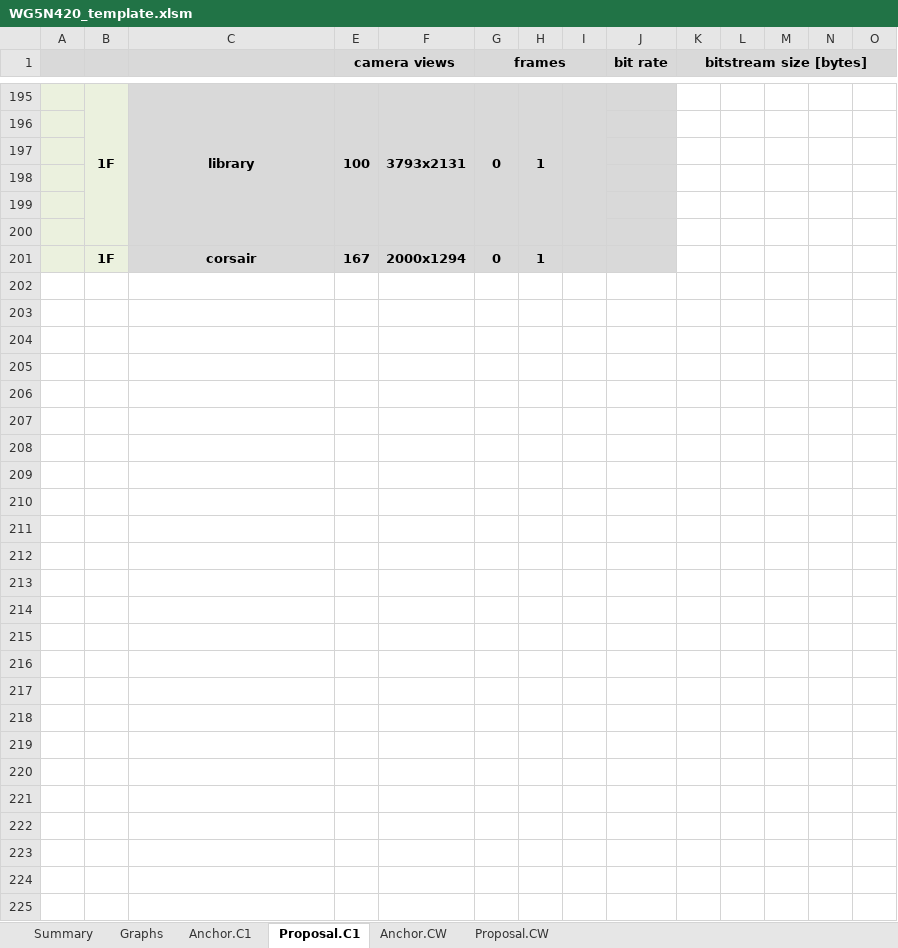
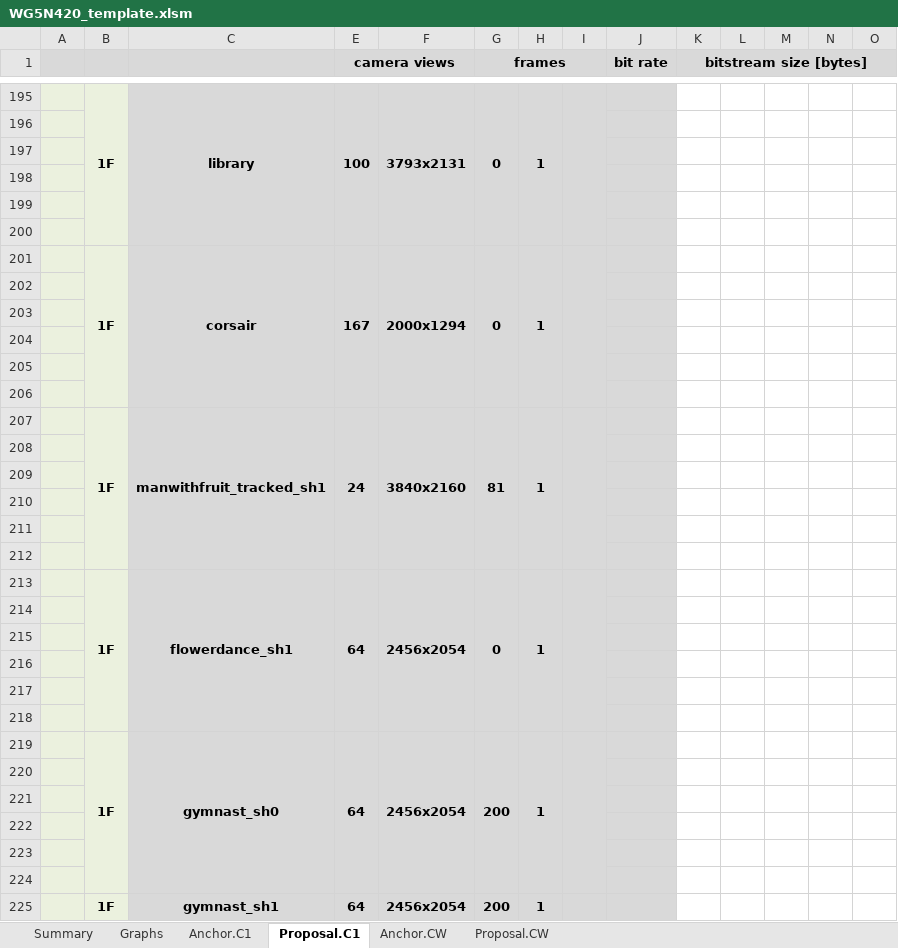
Before and after one commit to MPEGGroup/mpeg-pcc-tmc2, an Excel workbook: ctc/templates/WG5N420_template.xlsm, sheet Proposal.C1, drawn as a sheet; only a part is shown, gaps mark what is left out; values as stored, in another font and other column widths than the file's, no borders; conditional formats not drawn; rows hold the shown columns only; the diff names each change by its address in the sheet, - before the commit and + after, or states it on an @@ line.

```diff
--- a/ctc/templates/WG5N420_template.xlsm (sheet Proposal.C1)
+++ b/ctc/templates/WG5N420_template.xlsm (sheet Proposal.C1)
+B201:B206 merged
+C201:C206 merged
+E201:E206 merged
+F201:F206 merged
+G201:G206 merged
+H201:H206 merged
+I201:I206 merged
+row 202: (empty)
+row 203: (empty)
+row 204: (empty)
+row 205: (empty)
+row 206: (empty)
+row 207:  | 1F | manwithfruit_tracked_sh1 | 24 | 3840x2160 | 81 | 1
+row 208: (empty)
+row 209: (empty)
+row 210: (empty)
+row 211: (empty)
+row 212: (empty)
+row 213:  | 1F | flowerdance_sh1 | 64 | 2456x2054 | 0 | 1
+row 214: (empty)
+row 215: (empty)
+row 216: (empty)
+row 217: (empty)
+row 218: (empty)
+row 219:  | 1F | gymnast_sh0 | 64 | 2456x2054 | 200 | 1
+row 220: (empty)
+row 221: (empty)
+row 222: (empty)
+row 223: (empty)
+row 224: (empty)
+row 225:  | 1F | gymnast_sh1 | 64 | 2456x2054 | 200 | 1
```
Also changed, not shown: sheet Anchor.C1, sheet Proposal.CW, sheet Anchor.CW, sheet Summary, sheet Graphs, hidden cells, charts or pictures, 14 other files.
